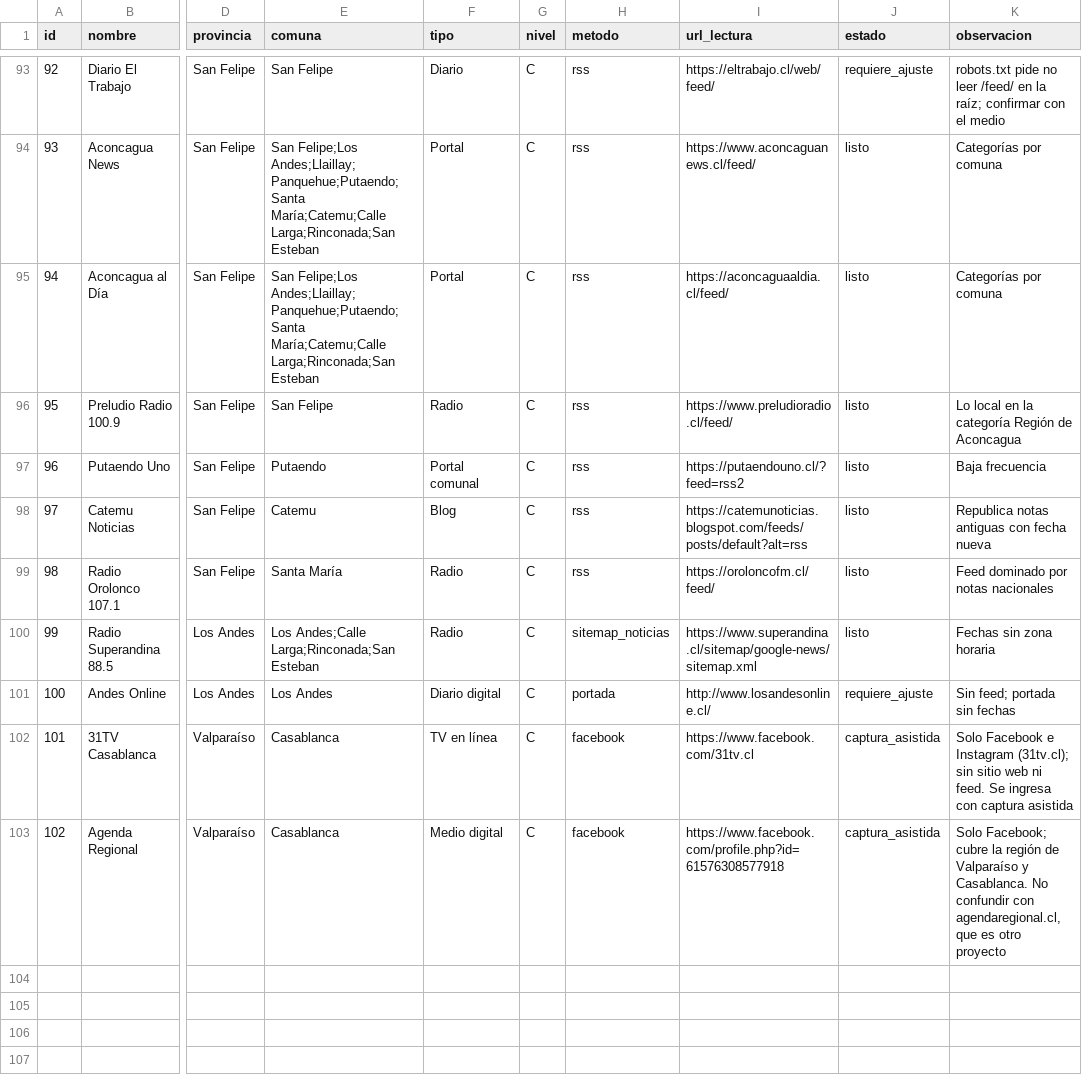
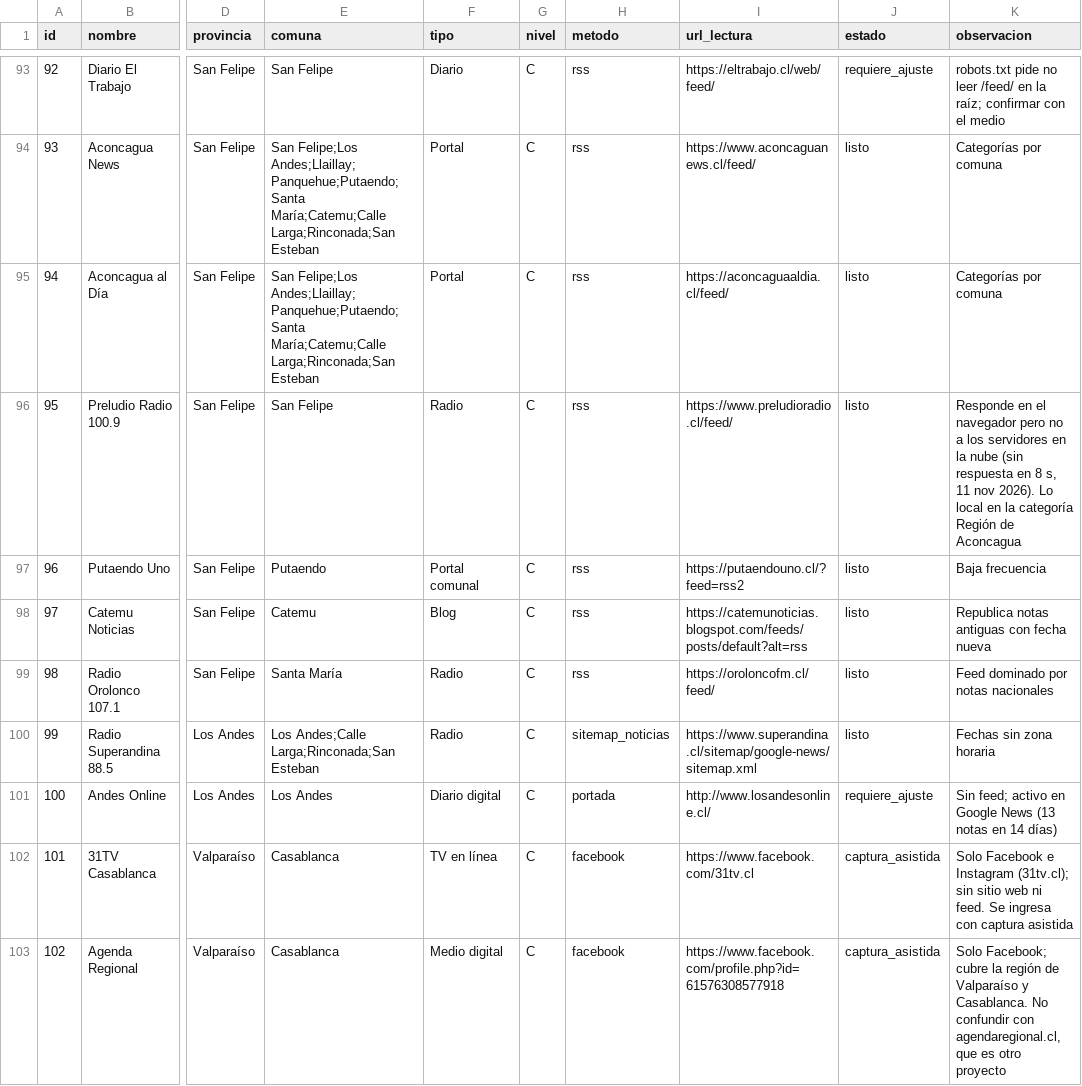
Before and after one commit to altkimia-gaas/PregonIA, a CSV file: data/catalogo_medios.csv, drawn as a sheet; only a part is shown, gaps mark what is left out; the diff covers the shown part only; the diff names each change by its address in the sheet, - before the commit and + after, or states it on an @@ line.

```diff
--- a/data/catalogo_medios.csv
+++ b/data/catalogo_medios.csv
-K96 (observacion): Lo local…
+K96 (observacion): Responde en el navegador pero no a los servidores en la nube (sin respuesta en 8 s, 11 nov 2026). Lo local…
-K101 (observacion): Sin feed; portada sin fechas
+K101 (observacion): Sin feed; activo en Google News (13 notas en 14 días)
```
Also changed, not shown: 5 added rows and 13 edited cells elsewhere in this file, 7 other files.
